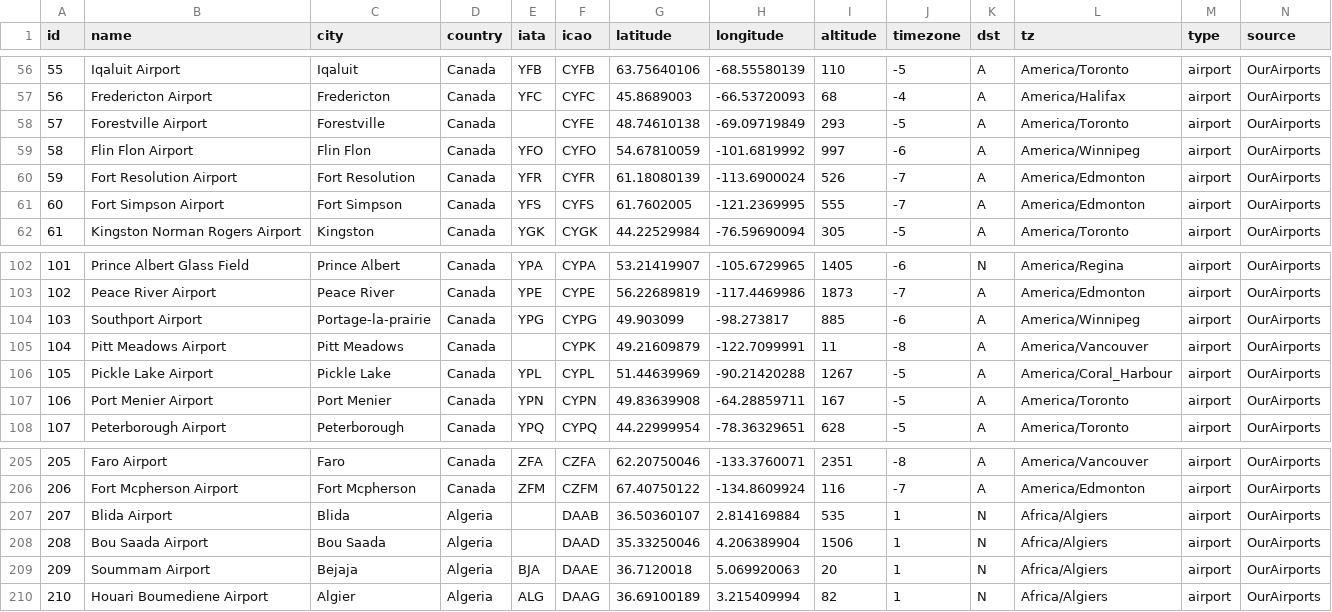
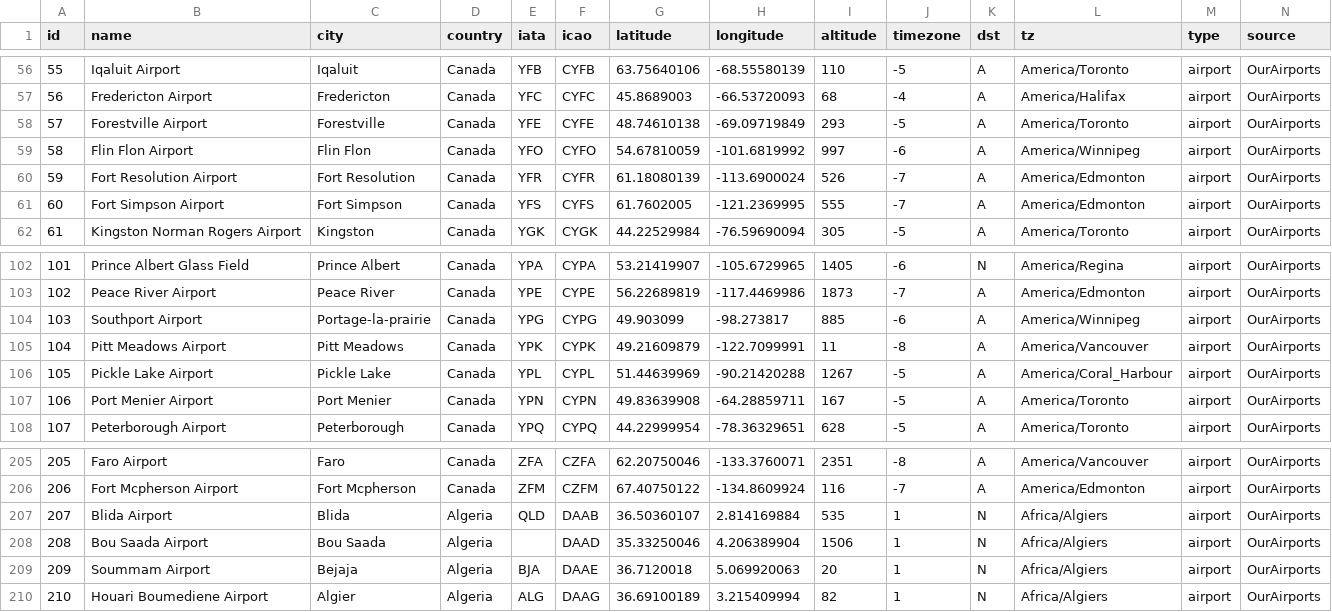
Before and after one commit to Markentoine/FlightTrackApp, a CSV file: public/data/airports_parsed.csv, drawn as a sheet; only a part is shown, gaps mark what is left out.

```diff
--- a/public/data/airports_parsed.csv
+++ b/public/data/airports_parsed.csv
@@ -57,3 +57,3 @@ id,name,city,country,iata,icao,latitude,longitude,altitude,timezone,dst,tz,type,
 56,Fredericton Airport,Fredericton,Canada,YFC,CYFC,45.8689003,-66.53720093,68,-4,A,America/Halifax,airport,OurAirports
-57,Forestville Airport,Forestville,Canada,,CYFE,48.74610138,-69.09719849,293,-5,A,America/Toronto,airport,OurAirports
+57,Forestville Airport,Forestville,Canada,YFE,CYFE,48.74610138,-69.09719849,293,-5,A,America/Toronto,airport,OurAirports
 58,Flin Flon Airport,Flin Flon,Canada,YFO,CYFO,54.67810059,-101.6819992,997,-6,A,America/Winnipeg,airport,OurAirports
@@ -104,3 +104,3 @@ id,name,city,country,iata,icao,latitude,longitude,altitude,timezone,dst,tz,type,
 103,Southport Airport,Portage-la-prairie,Canada,YPG,CYPG,49.903099,-98.273817,885,-6,A,America/Winnipeg,airport,OurAirports
-104,Pitt Meadows Airport,Pitt Meadows,Canada,,CYPK,49.21609879,-122.7099991,11,-8,A,America/Vancouver,airport,OurAirports
+104,Pitt Meadows Airport,Pitt Meadows,Canada,YPK,CYPK,49.21609879,-122.7099991,11,-8,A,America/Vancouver,airport,OurAirports
 105,Pickle Lake Airport,Pickle Lake,Canada,YPL,CYPL,51.44639969,-90.21420288,1267,-5,A,America/Coral_Harbour,airport,OurAirports
@@ -206,3 +206,3 @@ id,name,city,country,iata,icao,latitude,longitude,altitude,timezone,dst,tz,type,
 206,Fort Mcpherson Airport,Fort Mcpherson,Canada,ZFM,CZFM,67.40750122,-134.8609924,116,-7,A,America/Edmonton,airport,OurAirports
-207,Blida Airport,Blida,Algeria,,DAAB,36.50360107,2.814169884,535,1,N,Africa/Algiers,airport,OurAirports
+207,Blida Airport,Blida,Algeria,QLD,DAAB,36.50360107,2.814169884,535,1,N,Africa/Algiers,airport,OurAirports
 208,Bou Saada Airport,Bou Saada,Algeria,,DAAD,35.33250046,4.206389904,1506,1,N,Africa/Algiers,airport,OurAirports
```
Also changed, not shown: 2 other files.
